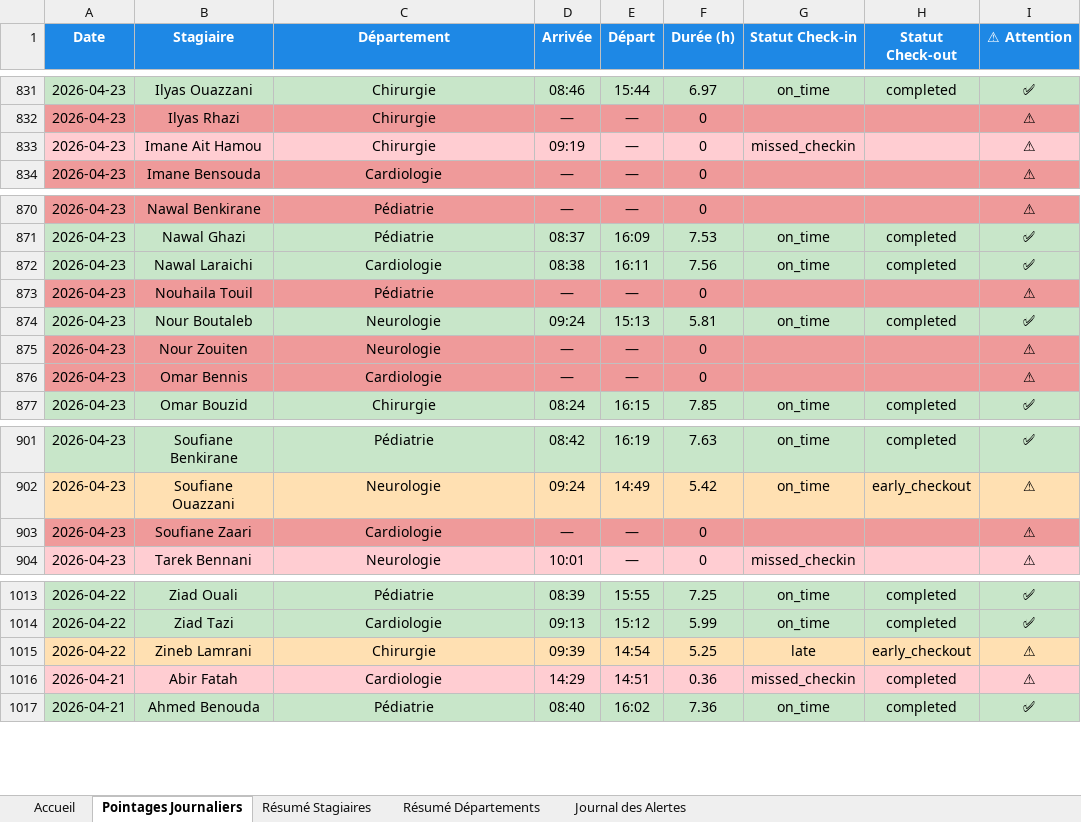
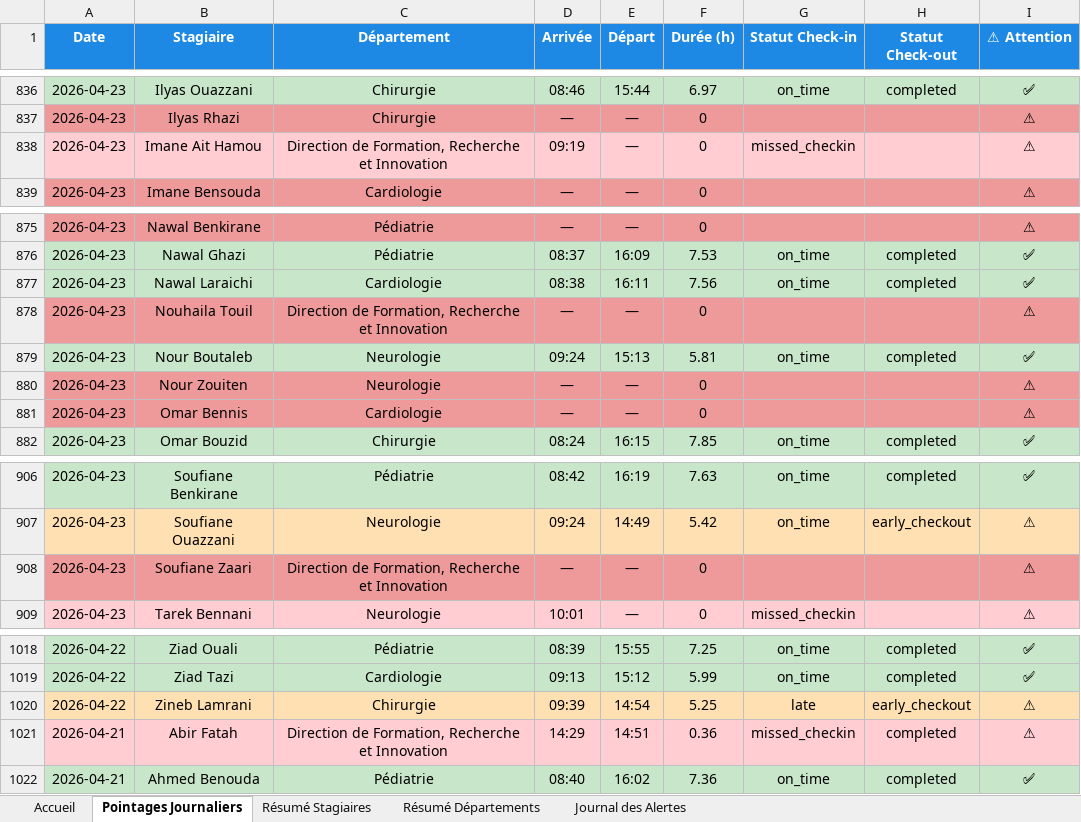
Before and after one commit to nouhailatl/PFE_CHU_Attendance_System, an Excel workbook: CHU_Pointages.xlsx, sheet Pointages Journaliers, drawn as a sheet; only a part is shown, gaps mark what is left out; values as stored, in another font and other column widths than the file's, no borders; addresses are those after the commit; the diff covers the shown part only; the diff names each change by its address in the sheet, - before the commit and + after, or states it on an @@ line.

```diff
--- a/CHU_Pointages.xlsx (sheet Pointages Journaliers)
+++ b/CHU_Pointages.xlsx (sheet Pointages Journaliers)
-C838 (Département): Chirurgie
+C838 (Département): Direction de Formation, Recherche et Innovation
-C878 (Département): Pédiatrie
+C878 (Département): Direction de Formation, Recherche et Innovation
-C908 (Département): Cardiologie
+C908 (Département): Direction de Formation, Recherche et Innovation
-C1021 (Département): Cardiologie
+C1021 (Département): Direction de Formation, Recherche et Innovation
```
Also changed, not shown: 5 added rows and 9 edited cells elsewhere in this sheet, sheet Résumé Stagiaires, sheet Journal des Alertes, sheet Résumé Départements, sheet Accueil, charts or pictures, 3 other files.
